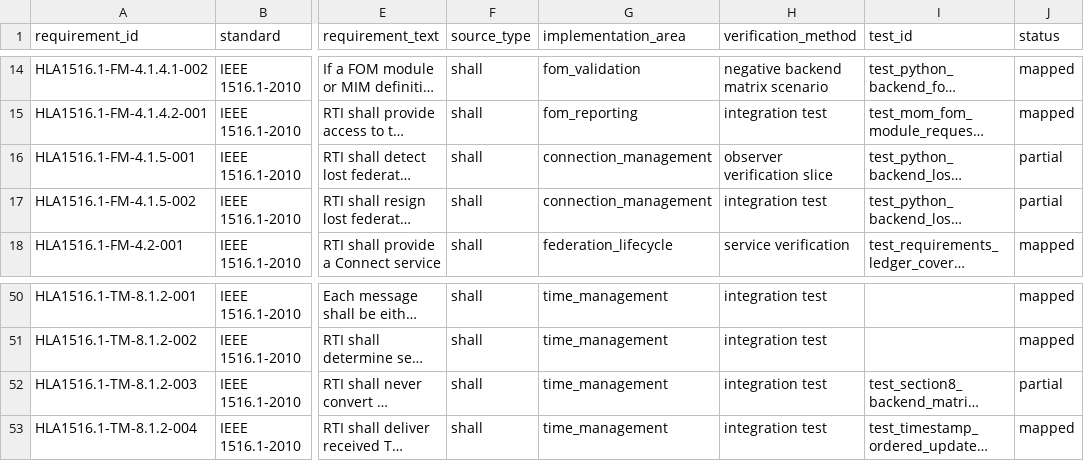
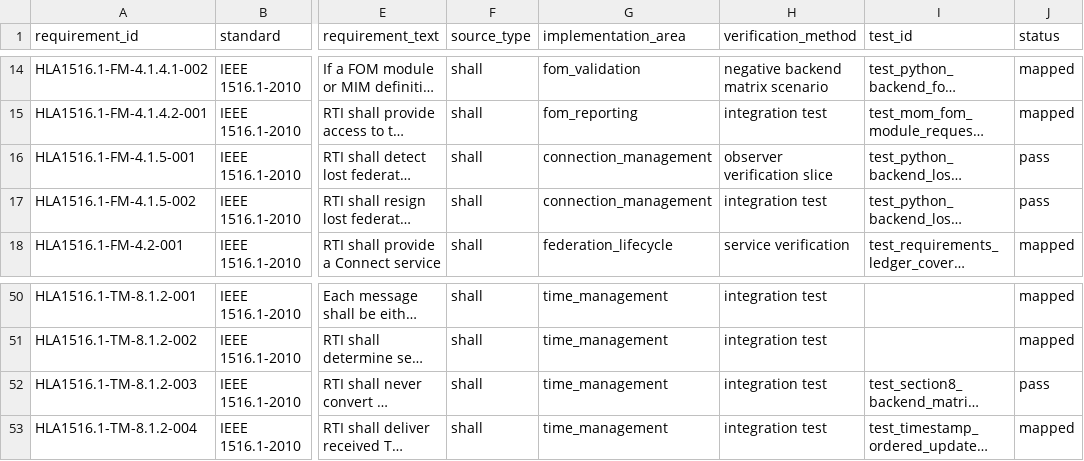
Before and after one commit to sheepfling/sturdy-broccoli, a CSV file: requirements/2010/hla1516_1_priority_clauses_4_8_11.csv, drawn as a sheet; only a part is shown, gaps mark what is left out; long unchanged cells end in …; the diff names each change by its address in the sheet, - before the commit and + after, or states it on an @@ line.

```diff
--- a/requirements/2010/hla1516_1_priority_clauses_4_8_11.csv
+++ b/requirements/2010/hla1516_1_priority_clauses_4_8_11.csv
-J16:J17 (status): partial
+J16:J17 (status): pass
-J52 (status): partial
+J52 (status): pass
```
Also changed, not shown: requirements/2010/hla1516_1_priority_backend_resolution.csv, requirements/2010/traceability_matrix.csv, 14 other files.
